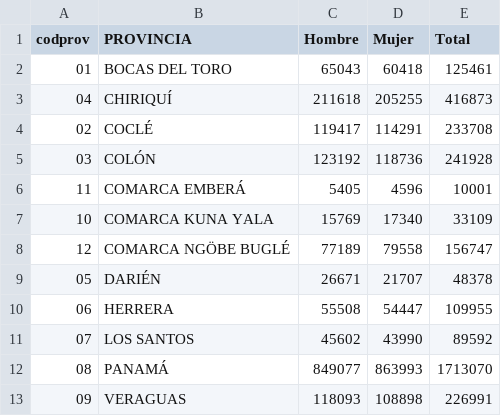
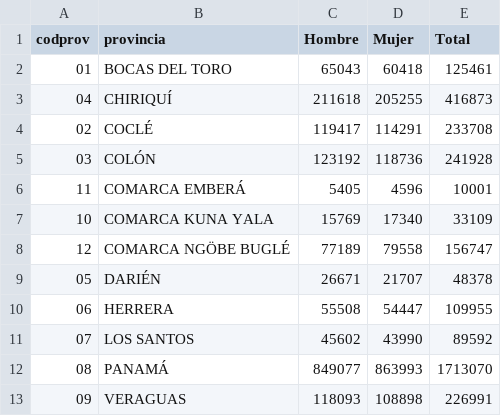
Before and after one commit to aaizemberg/geo-data, a TSV file: pa/provincias.tsv (was pa/provincia.tsv), drawn as a sheet.

Commit message:
Update and rename provincia.tsv to provincias.tsv

```diff
--- a/pa/provincia.tsv
+++ b/pa/provincias.tsv
@@ -1,2 +1,2 @@
-codprov	PROVINCIA	Hombre	Mujer	Total
+codprov	provincia	Hombre	Mujer	Total
 01	BOCAS DEL TORO	65043	60418	125461
```
